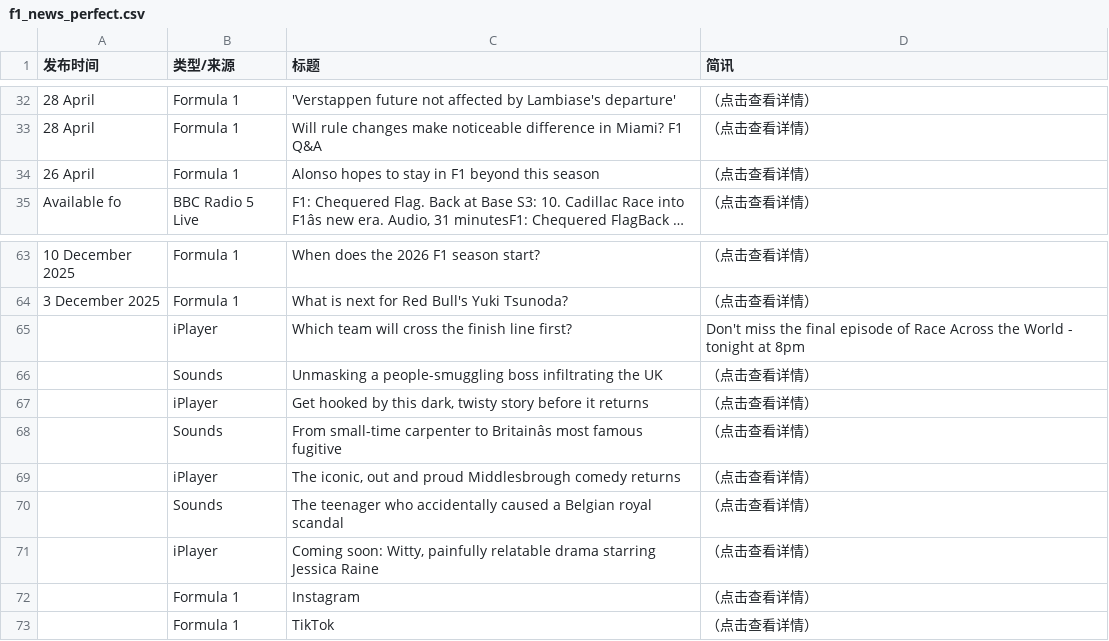
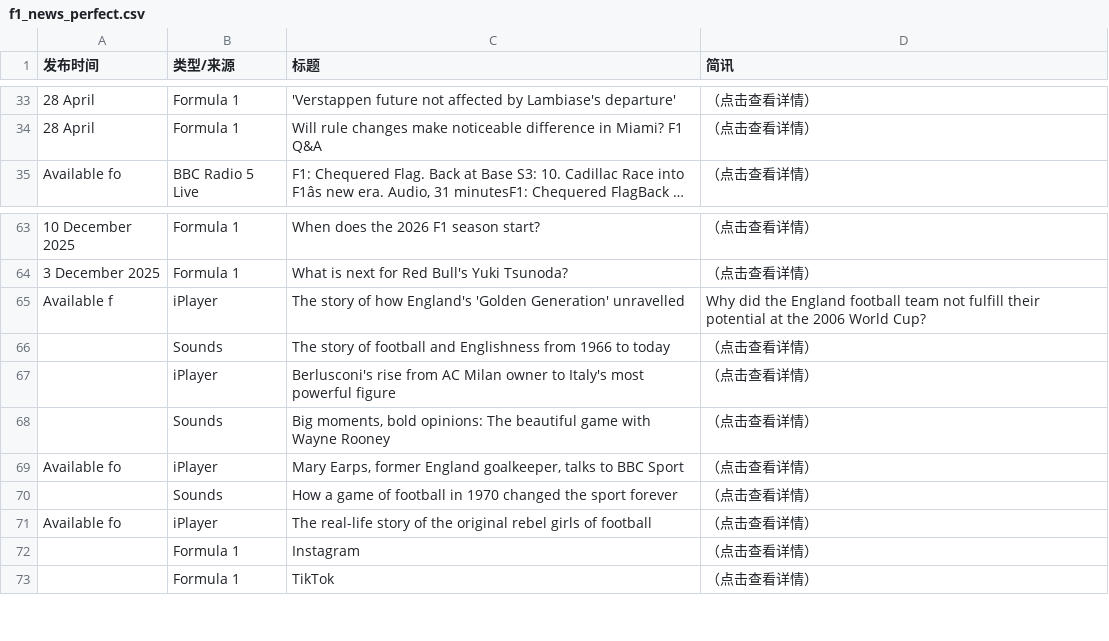
Before and after one commit to 202704948-design/bbc-f1-scraper, a CSV file: f1_news_perfect.csv, drawn as a sheet; only a part is shown, gaps mark what is left out; long unchanged cells end in …; removed rows and columns are numbered as before the commit, all else as after; the diff covers the shown part only; the diff names each change by its address in the sheet, - before the commit and + after, or states it on an @@ line.

```diff
--- a/f1_news_perfect.csv
+++ b/f1_news_perfect.csv
-row 34: 26 April | Formula 1 | Alonso hopes to stay in F1 beyond this season | （点击查看详情）
-row 65:  | iPlayer | Which team will cross the finish line first? | Don't miss the final episode of Race Across the World - tonight at 8pm
+row 65: Available f | iPlayer | The story of how England's 'Golden Generation' unravelled | Why did the England football team not fulfill their potential at the 2006 World Cup?
-C66 (标题): Unmasking a people-smuggling boss infiltrating the UK
+C66 (标题): The story of football and Englishness from 1966 to today
-C67 (标题): Get hooked by this dark, twisty story before it returns
+C67 (标题): Berlusconi's rise from AC Milan owner to Italy's most powerful figure
-C68 (标题): From small-time carpenter to Britainâs most famous fugitive
+C68 (标题): Big moments, bold opinions: The beautiful game with Wayne Rooney
-A69 (发布时间): (empty)
+A69 (发布时间): Available fo
-C69 (标题): The iconic, out and proud Middlesbrough comedy returns
+C69 (标题): Mary Earps, former England goalkeeper, talks to BBC Sport
-C70 (标题): The teenager who accidentally caused a Belgian royal scandal
+C70 (标题): How a game of football in 1970 changed the sport forever
-A71 (发布时间): (empty)
+A71 (发布时间): Available fo
-C71 (标题): Coming soon: Witty, painfully relatable drama starring Jessica Raine
+C71 (标题): The real-life story of the original rebel girls of football
```
Also changed, not shown: 7 added rows, 6 removed rows and 12 edited cells elsewhere in this file.
